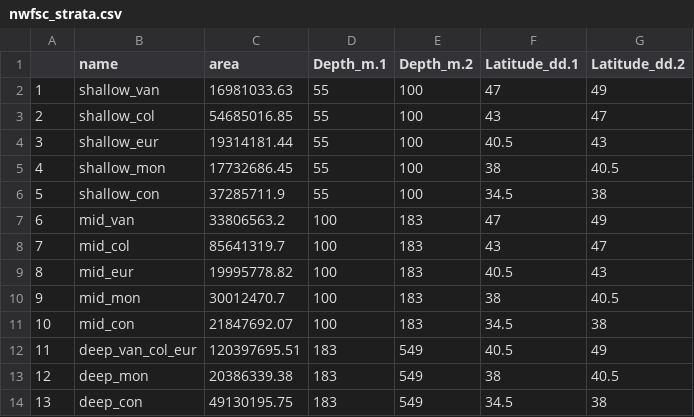
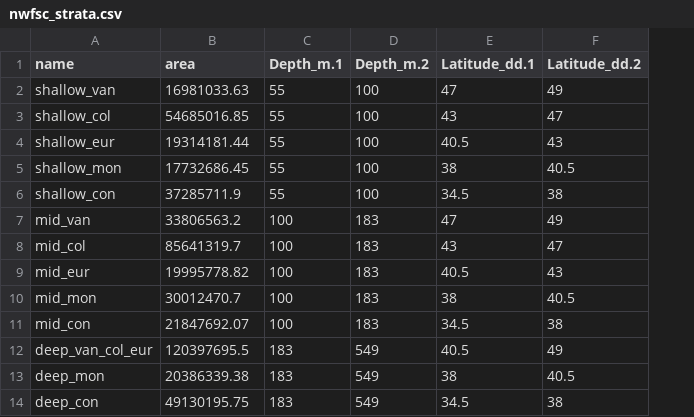
Before and after one commit to chantelwetzel-noaa/Petrale_2019, a CSV file: txt_files/nwfsc_strata.csv, drawn as a sheet; removed rows and columns are numbered as before the commit, all else as after; the diff names each change by its address in the sheet, - before the commit and + after, or states it on an @@ line.

Commit message:
Strata tables

```diff
--- a/txt_files/nwfsc_strata.csv
+++ b/txt_files/nwfsc_strata.csv
-column A, rows 2-14: 1 | 2 | 3 | 4 | 5 | 6 | 7 | 8 | 9 | 10 | 11 | 12 | 13
-B12 (area): 120397695.51
+B12 (area): 120397695.5
```
Also changed, not shown: txt_files/tri_late_strata.csv, 4 other files.
